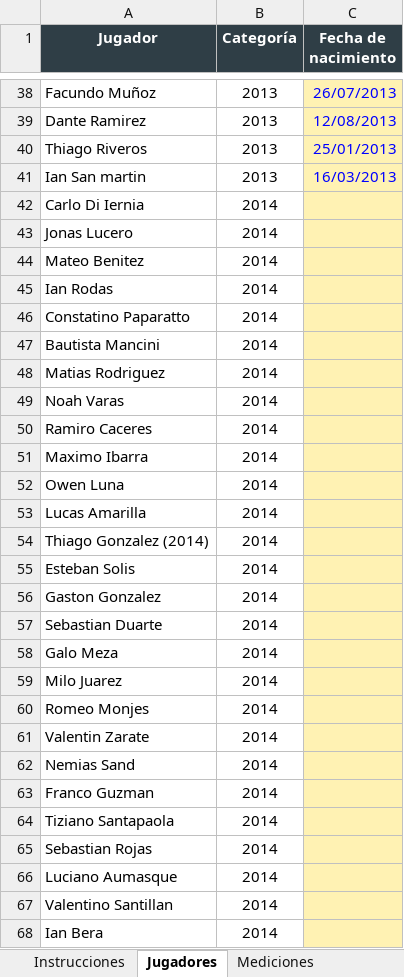
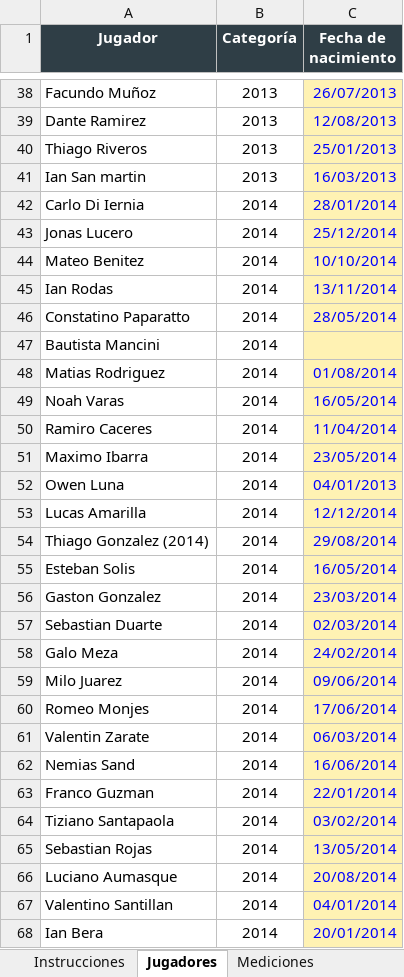
Before and after one commit to LIC-Santagada/Riestra-Infantiles, an Excel workbook: seguimiento.xlsx, sheet Jugadores, drawn as a sheet; only a part is shown, gaps mark what is left out; values as stored, in another font and other column widths than the file's, no borders; the diff covers the shown part only; the diff names each change by its address in the sheet, - before the commit and + after, or states it on an @@ line.

```diff
--- a/seguimiento.xlsx (sheet Jugadores)
+++ b/seguimiento.xlsx (sheet Jugadores)
-C42 (Fecha de nacimiento): (empty)
+C42 (Fecha de nacimiento): 28/01/2014
-C43 (Fecha de nacimiento): (empty)
+C43 (Fecha de nacimiento): 25/12/2014
-C44 (Fecha de nacimiento): (empty)
+C44 (Fecha de nacimiento): 10/10/2014
-C45 (Fecha de nacimiento): (empty)
+C45 (Fecha de nacimiento): 13/11/2014
-C46 (Fecha de nacimiento): (empty)
+C46 (Fecha de nacimiento): 28/05/2014
-C48 (Fecha de nacimiento): (empty)
+C48 (Fecha de nacimiento): 01/08/2014
-C49 (Fecha de nacimiento): (empty)
+C49 (Fecha de nacimiento): 16/05/2014
-C50 (Fecha de nacimiento): (empty)
+C50 (Fecha de nacimiento): 11/04/2014
-C51 (Fecha de nacimiento): (empty)
+C51 (Fecha de nacimiento): 23/05/2014
-C52 (Fecha de nacimiento): (empty)
+C52 (Fecha de nacimiento): 04/01/2013
-C53 (Fecha de nacimiento): (empty)
+C53 (Fecha de nacimiento): 12/12/2014
-C54 (Fecha de nacimiento): (empty)
+C54 (Fecha de nacimiento): 29/08/2014
-C55 (Fecha de nacimiento): (empty)
+C55 (Fecha de nacimiento): 16/05/2014
-C56 (Fecha de nacimiento): (empty)
+C56 (Fecha de nacimiento): 23/03/2014
-C57 (Fecha de nacimiento): (empty)
+C57 (Fecha de nacimiento): 02/03/2014
-C58 (Fecha de nacimiento): (empty)
+C58 (Fecha de nacimiento): 24/02/2014
-C59 (Fecha de nacimiento): (empty)
+C59 (Fecha de nacimiento): 09/06/2014
-C60 (Fecha de nacimiento): (empty)
+C60 (Fecha de nacimiento): 17/06/2014
-C61 (Fecha de nacimiento): (empty)
+C61 (Fecha de nacimiento): 06/03/2014
-C62 (Fecha de nacimiento): (empty)
+C62 (Fecha de nacimiento): 16/06/2014
-C63 (Fecha de nacimiento): (empty)
+C63 (Fecha de nacimiento): 22/01/2014
-C64 (Fecha de nacimiento): (empty)
+C64 (Fecha de nacimiento): 03/02/2014
-C65 (Fecha de nacimiento): (empty)
+C65 (Fecha de nacimiento): 13/05/2014
-C66 (Fecha de nacimiento): (empty)
+C66 (Fecha de nacimiento): 20/08/2014
-C67 (Fecha de nacimiento): (empty)
+C67 (Fecha de nacimiento): 04/01/2014
-C68 (Fecha de nacimiento): (empty)
+C68 (Fecha de nacimiento): 20/01/2014
```
Also changed, not shown: 4 added rows and 11 edited cells elsewhere in this sheet, sheet Mediciones, sheet Instrucciones.
